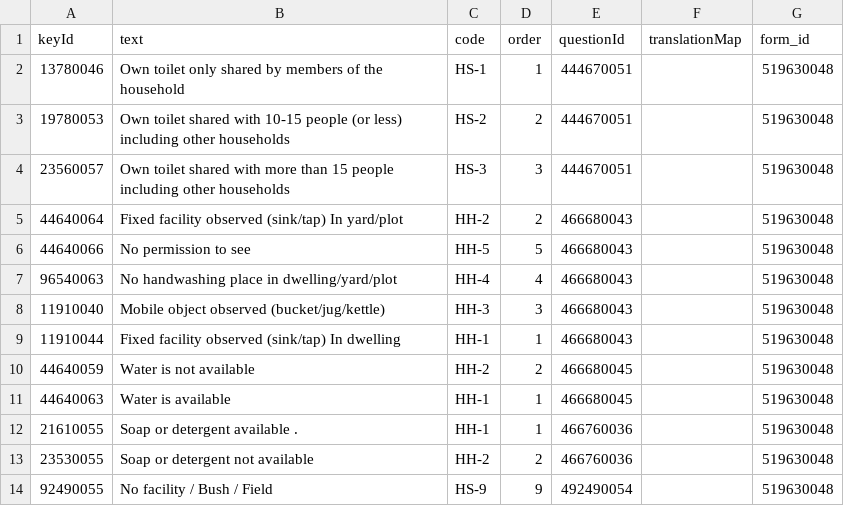
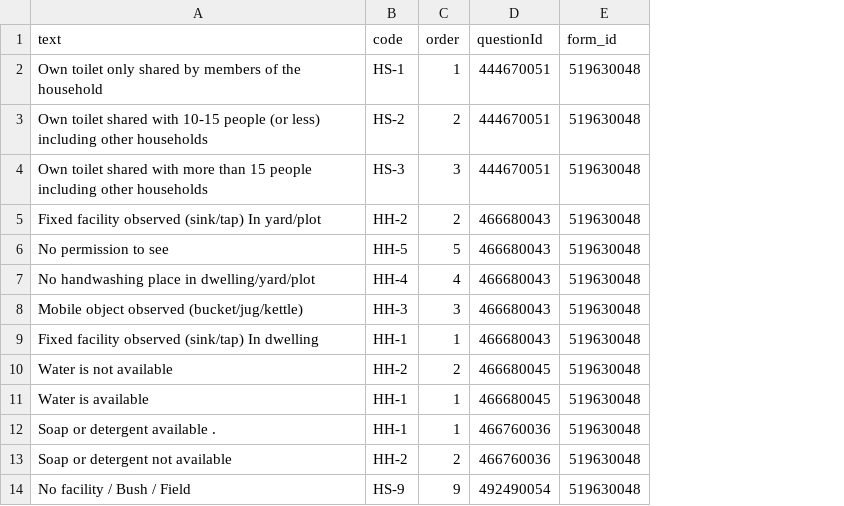
Before and after one commit to akvo/rtmis, a CSV file: doc/surveys/option_with_codes.csv, drawn as a sheet; only a part is shown; the diff names each change by its address in the sheet, - before the commit and + after, or states it on an @@ line.

Commit message:
[#404] Remove keyId from comparison

```diff
--- a/doc/surveys/option_with_codes.csv
+++ b/doc/surveys/option_with_codes.csv
-column A (keyId), rows 2-14: 13780046 | 19780053 | 23560057 | 44640064 | 44640066 | 96540063 | 11910040 | 11910044 | 44640059 | 44640063 | 21610055 | 23530055 | 92490055
-column F (translationMap), empty
```
